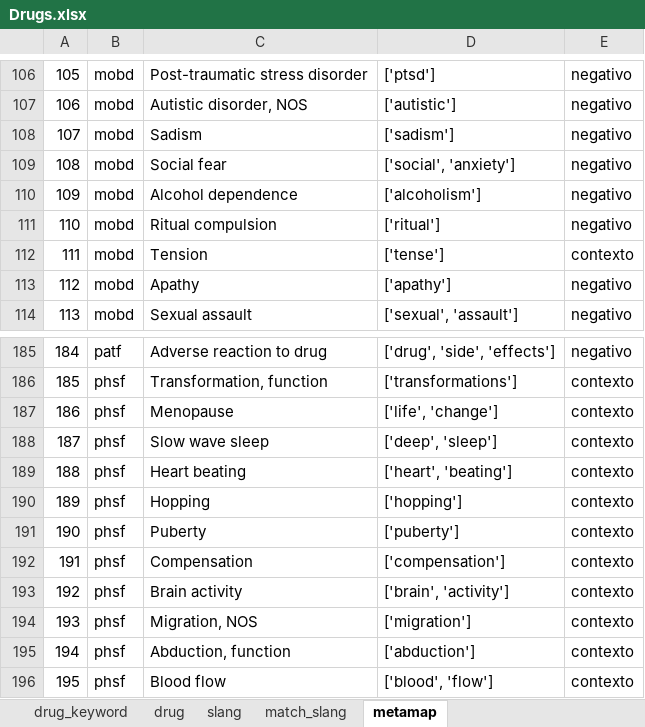
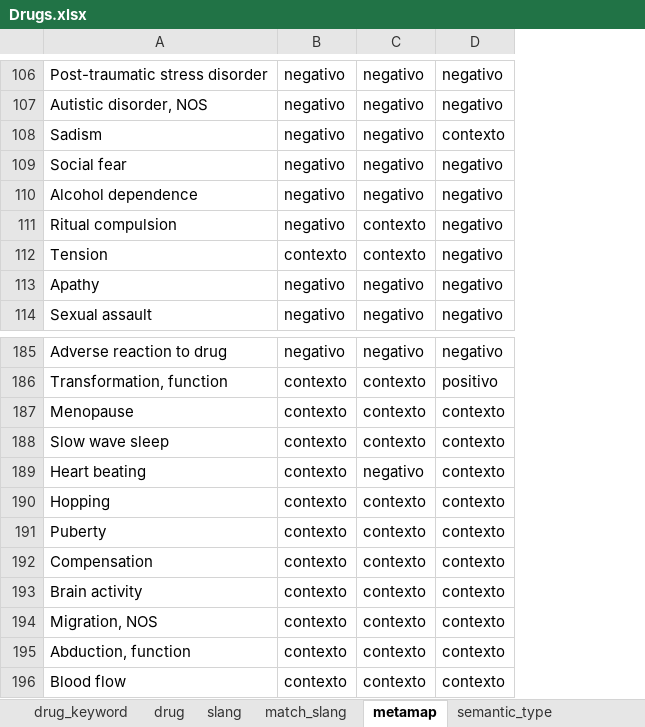
Before and after one commit to albacortes9/tfg-analisis-drogas-twitter, an Excel workbook: data/raw/Drugs.xlsx, sheet metamap, drawn as a sheet; only a part is shown, gaps mark what is left out; values as stored, in another font and other column widths than the file's, no borders; removed rows and columns are numbered as before the commit, all else as after; the diff covers the shown part only; the diff names each change by its address in the sheet, - before the commit and + after, or states it on an @@ line.

Commit message:
añadir metamap

```diff
--- a/data/raw/Drugs.xlsx (sheet metamap)
+++ b/data/raw/Drugs.xlsx (sheet metamap)
+sheet tab: semantic_type
-column A, rows 106-114: 105 | 106 | 107 | 108 | 109 | 110 | 111 | 112 | 113; rows 185-196: 184 | 185 | 186 | 187 | 188 | 189 | 190 | 191 | 192 | 193 | 194 | 195
-column B, rows 106-114: all mobd; rows 185-196: patf | phsf | phsf | phsf | phsf | phsf | phsf | phsf | phsf | phsf | phsf | phsf
-column D, rows 106-114: ['ptsd'] | ['autistic'] | ['sadism'] | ['social', 'anxiety'] | ['alcoholism'] | ['ritual'] | ['tense'] | ['apathy'] | ['sexual', 'assault']; rows 185-196: ['drug', 'side', 'effects'] | ['transformations'] | ['life', 'change'] | ['deep', 'sleep'] | ['heart', 'beating'] | ['hopping'] | ['puberty'] | ['compensation'] | ['brain', 'activity'] | ['migration'] | ['abduction'] | ['blood', 'flow']
+column B, rows 106-114: negativo | negativo | negativo | negativo | negativo | negativo | contexto | negativo | negativo; rows 185-196: negativo | contexto | contexto | contexto | contexto | contexto | contexto | contexto | contexto | contexto | contexto | contexto
+column D, rows 106-114: negativo | negativo | contexto | negativo | negativo | negativo | negativo | negativo | negativo; rows 185-196: negativo | positivo | contexto | contexto | contexto | contexto | contexto | contexto | contexto | contexto | contexto | contexto
-C111: negativo
+C111: contexto
-C189: contexto
+C189: negativo
```
Also changed, not shown: 1 added row, 1 removed row and 27 edited cells elsewhere in this sheet, 5 other files.
